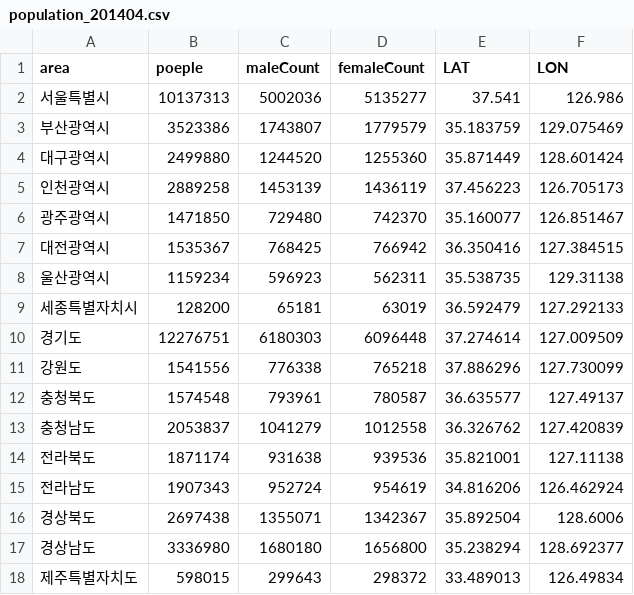
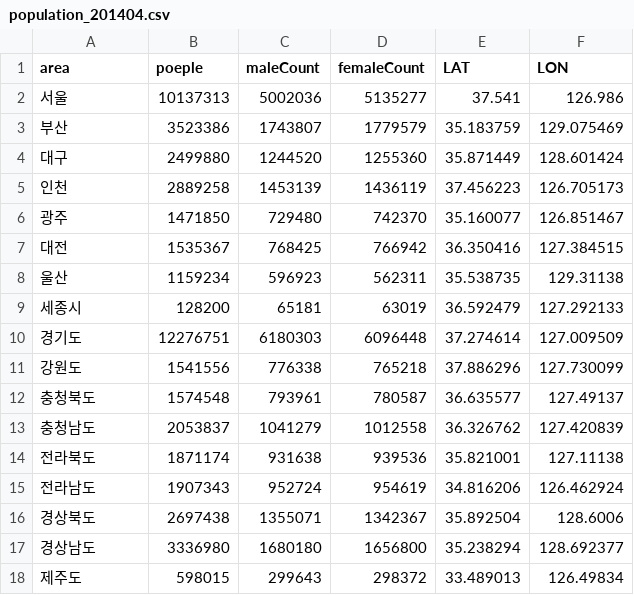
Before and after one commit to woosa7/R_DataAnalytics, a CSV file: R_JS/data/population_201404.csv, drawn as a sheet.

```diff
--- a/R_JS/data/population_201404.csv
+++ b/R_JS/data/population_201404.csv
@@ -1,10 +1,10 @@
 area,poeple,maleCount,femaleCount,LAT,LON
-서울특별시,10137313,5002036,5135277,37.541,126.986
-부산광역시,3523386,1743807,1779579,35.183759,129.075469
-대구광역시,2499880,1244520,1255360,35.871449,128.601424
-인천광역시,2889258,1453139,1436119,37.456223,126.705173
-광주광역시,1471850,729480,742370,35.160077,126.851467
-대전광역시,1535367,768425,766942,36.350416,127.384515
-울산광역시,1159234,596923,562311,35.538735,129.31138
-세종특별자치시,128200,65181,63019,36.592479,127.292133
+서울,10137313,5002036,5135277,37.541,126.986
+부산,3523386,1743807,1779579,35.183759,129.075469
+대구,2499880,1244520,1255360,35.871449,128.601424
+인천,2889258,1453139,1436119,37.456223,126.705173
+광주,1471850,729480,742370,35.160077,126.851467
+대전,1535367,768425,766942,36.350416,127.384515
+울산,1159234,596923,562311,35.538735,129.31138
+세종시,128200,65181,63019,36.592479,127.292133
 경기도,12276751,6180303,6096448,37.274614,127.009509
@@ -17,2 +17,2 @@
 경상남도,3336980,1680180,1656800,35.238294,128.692377
-제주특별자치도,598015,299643,298372,33.489013,126.49834
+제주도,598015,299643,298372,33.489013,126.49834
```
Also changed, not shown: 31 other files.
